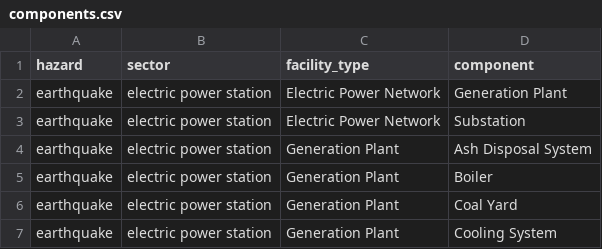
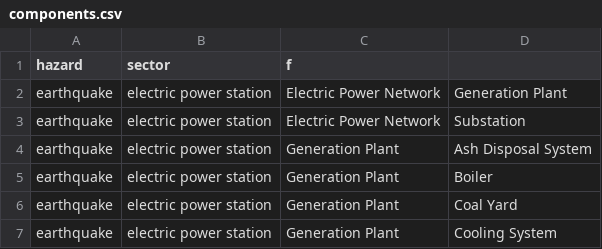
Before and after one commit to GeoscienceAustralia/sira, a CSV file: sifra/modelling/components.csv, drawn as a sheet; only a part is shown.

```diff
--- a/sifra/modelling/components.csv
+++ b/sifra/modelling/components.csv
@@ -1,2 +1,2 @@
-hazard,sector,facility_type,component
+hazard,sector,f
 earthquake,electric power station,Electric Power Network,Generation Plant
```
Also changed, not shown: 9 other files.
